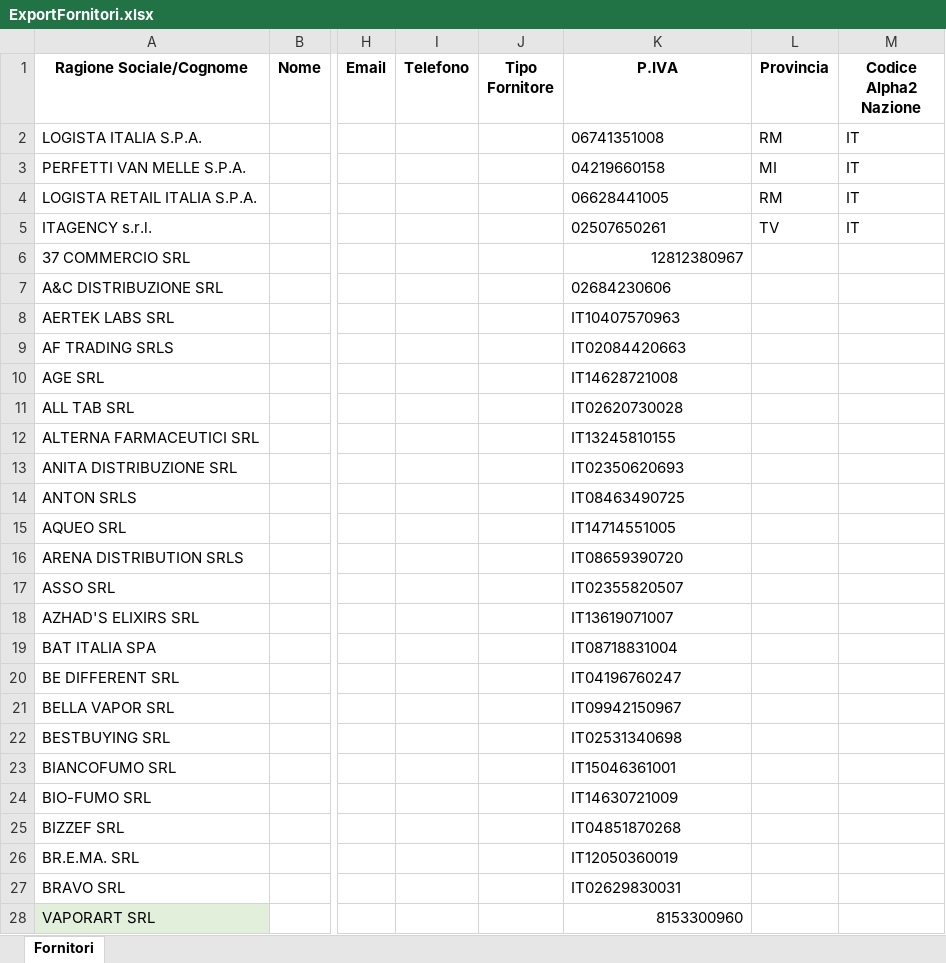
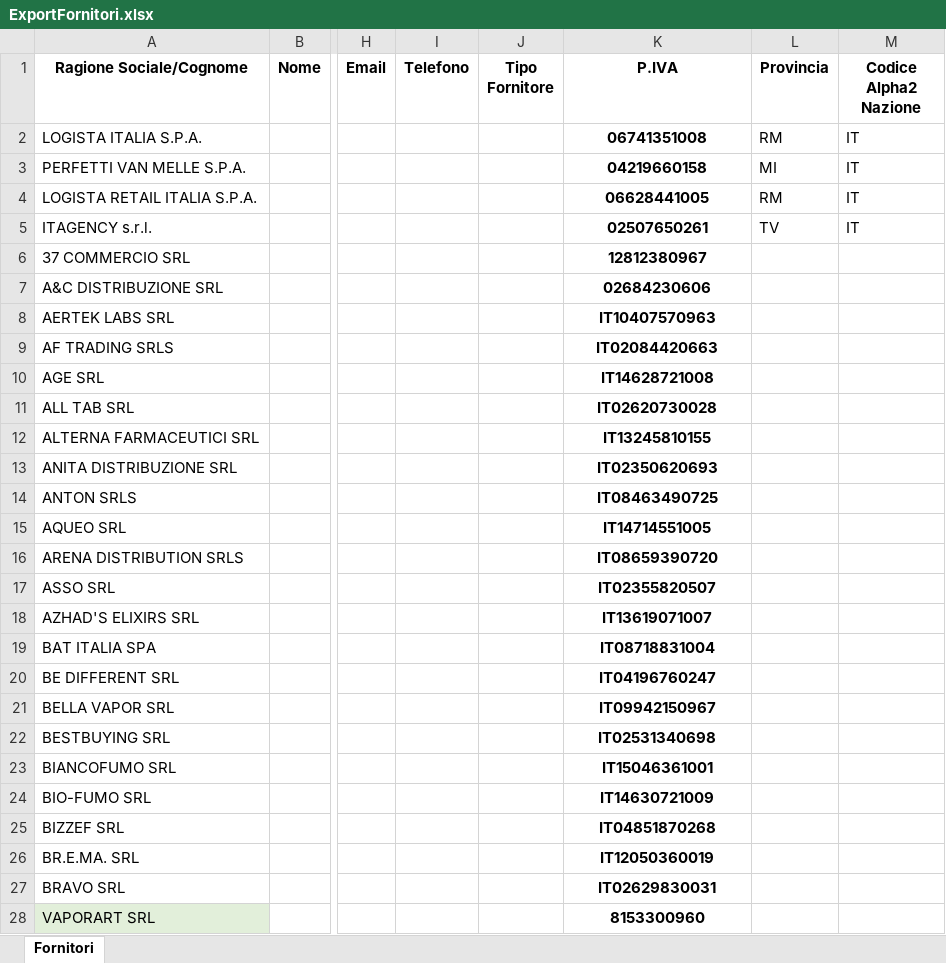
Before and after one commit to spreadsheetprodotti-blip/updater, an Excel workbook: ExportFornitori.xlsx, sheet Fornitori, drawn as a sheet; only a part is shown, gaps mark what is left out; values as stored, in another font and other column widths than the file's, no borders; the diff covers the shown part only; the diff names each change by its address in the sheet, - before the commit and + after, or states it on an @@ line.

Commit message:
Add files via upload

```diff
--- a/ExportFornitori.xlsx (sheet Fornitori)
+++ b/ExportFornitori.xlsx (sheet Fornitori)
-K2:K28 bold: off
+K2:K28 bold: on
-K2:K5 alignment: left
+K2:K5 alignment: center
-K6 alignment: right
+K6 alignment: center
-K7:K27 alignment: left
+K7:K27 alignment: center
-K28 alignment: right
+K28 alignment: center
```
Also changed, not shown: 1 added row and cell formats elsewhere in this sheet.
